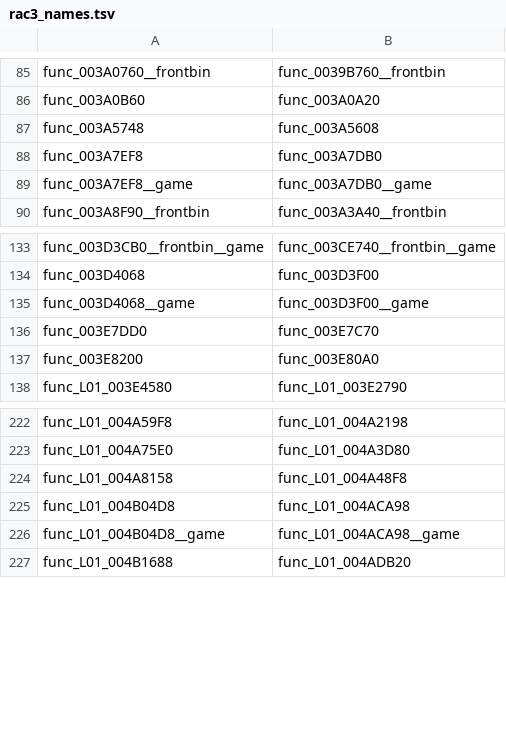
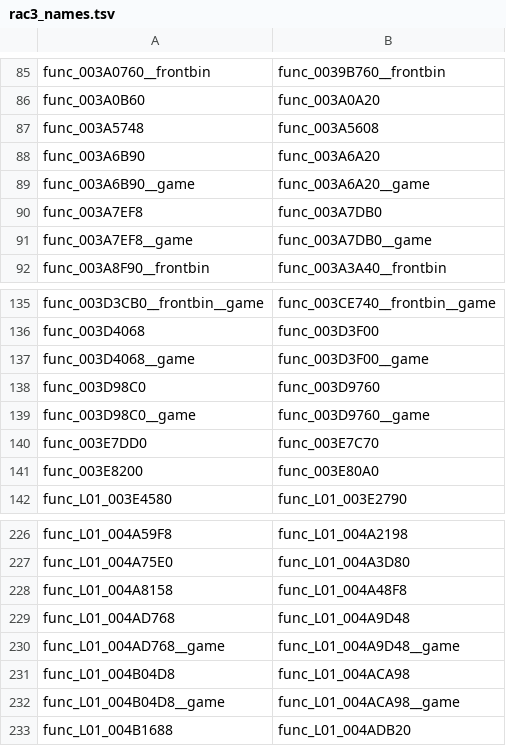
Before and after one commit to OpenRAC/OpenRAC, a TSV file: port/game/rac3-ntsc/host/rac3_names.tsv, drawn as a sheet; only a part is shown, gaps mark what is left out; the diff names each change by its address in the sheet, - before the commit and + after, or states it on an @@ line.

```diff
--- a/port/game/rac3-ntsc/host/rac3_names.tsv
+++ b/port/game/rac3-ntsc/host/rac3_names.tsv
+row 88: func_003A6B90 | func_003A6A20
+row 89: func_003A6B90__game | func_003A6A20__game
+row 138: func_003D98C0 | func_003D9760
+row 139: func_003D98C0__game | func_003D9760__game
+row 229: func_L01_004AD768 | func_L01_004A9D48
+row 230: func_L01_004AD768__game | func_L01_004A9D48__game
```
Also changed, not shown: port/game/rac3-ntsc/libraries.tsv, port/game/rac3-pal/libraries.tsv, 18 other files.
